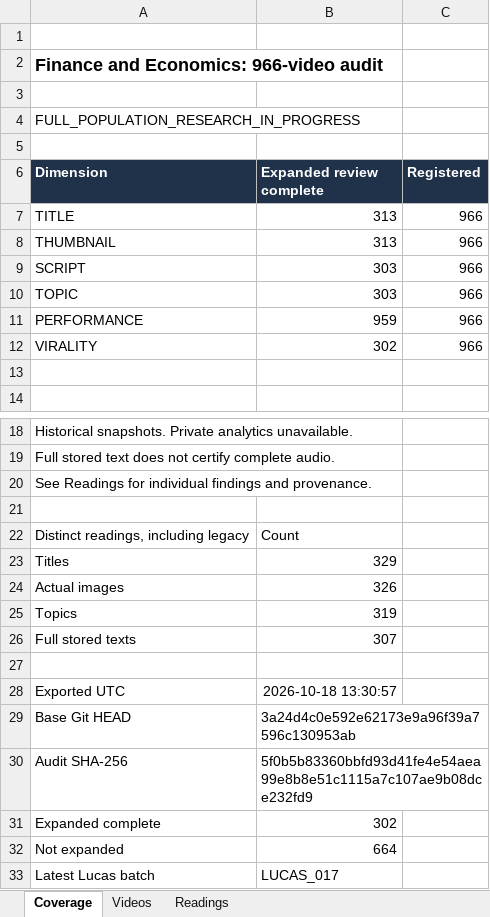
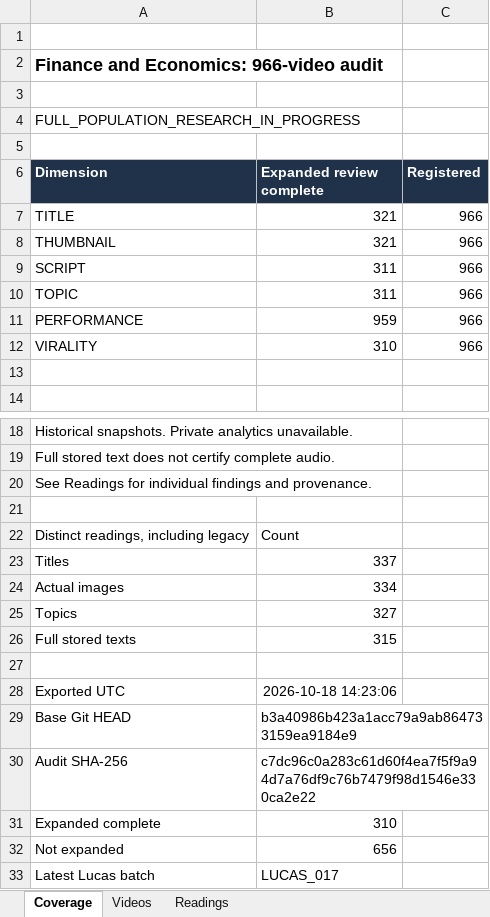
Before and after one commit to ghilmanITM360/youtube-intelligence-os, an Excel workbook: research/finance-economics-intelligence/FINANCE_966_VIDEO_INTELLIGENCE.xlsx, sheet Coverage, drawn as a sheet; only a part is shown, gaps mark what is left out; values as stored, in another font and other column widths than the file's, no borders; the diff names each change by its address in the sheet, - before the commit and + after, or states it on an @@ line.

```diff
--- a/research/finance-economics-intelligence/FINANCE_966_VIDEO_INTELLIGENCE.xlsx (sheet Coverage)
+++ b/research/finance-economics-intelligence/FINANCE_966_VIDEO_INTELLIGENCE.xlsx (sheet Coverage)
-B7:B8 (Expanded review complete): 313
+B7:B8 (Expanded review complete): 321
-B9:B10 (Expanded review complete): 303
+B9:B10 (Expanded review complete): 311
-B12 (Expanded review complete): 302
+B12 (Expanded review complete): 310
-B23 (Expanded review complete): 329
+B23 (Expanded review complete): 337
-B24 (Expanded review complete): 326
+B24 (Expanded review complete): 334
-B25 (Expanded review complete): 319
+B25 (Expanded review complete): 327
-B26 (Expanded review complete): 307
+B26 (Expanded review complete): 315
-B28 (Expanded review complete): 2026-10-18 13:30:57
+B28 (Expanded review complete): 2026-10-18 14:23:06
-B29 (Expanded review complete): 3a24d4c0e592e62173e9a96f39a7596c130953ab
+B29 (Expanded review complete): b3a40986b423a1acc79a9ab864733159ea9184e9
-B30 (Expanded review complete): 5f0b5b83360bbfd93d41fe4e54aea99e8b8e51c1115a7c107ae9b08dce232fd9
+B30 (Expanded review complete): c7dc96c0a283c61d60f4ea7f5f9a94d7a76df9c76b7479f98d1546e330ca2e22
-B31 (Expanded review complete): 302
+B31 (Expanded review complete): 310
-B32 (Expanded review complete): 664
+B32 (Expanded review complete): 656
```
Also changed, not shown: sheet Readings, sheet Videos, 23 other files.
